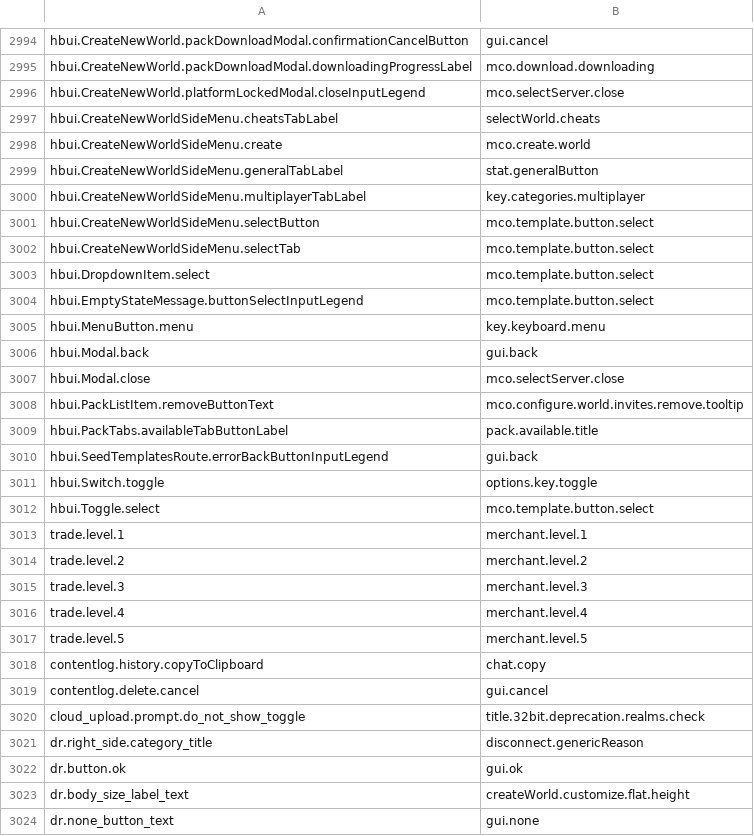
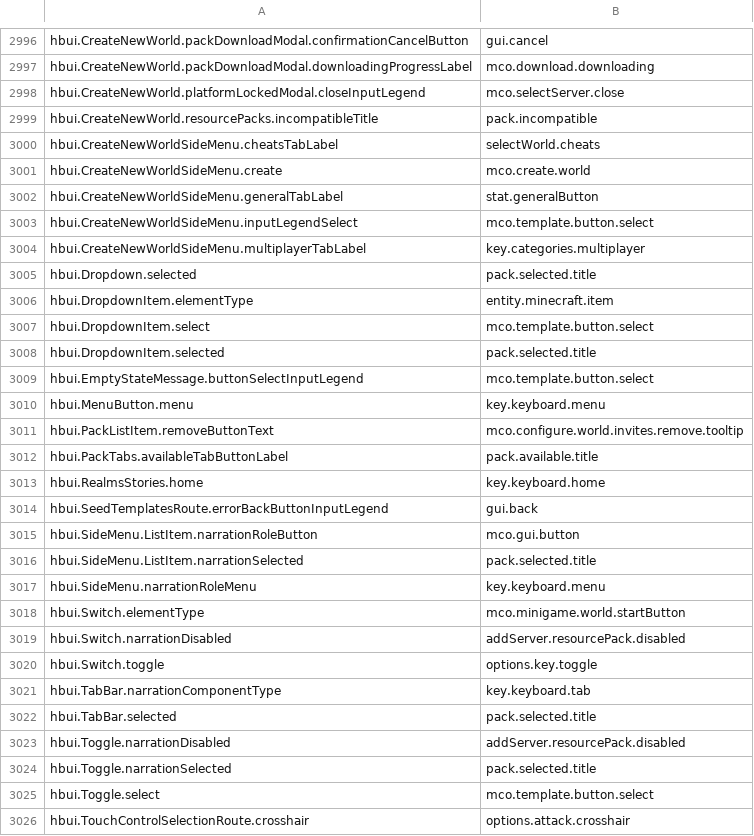
Before and after one commit to Madis0/mc-language-porter, a CSV file: mappings.csv, drawn as a sheet; only a part is shown, gaps mark what is left out; the shorter side is filled out with more unchanged rows; removed rows and columns are numbered as before the commit, all else as after; the diff covers the shown part only; the diff names each change by its address in the sheet, - before the commit and + after, or states it on an @@ line.

```diff
--- a/mappings.csv
+++ b/mappings.csv
+row 2999: hbui.CreateNewWorld.resourcePacks.incompatibleTitle | pack.incompatible
+row 3003: hbui.CreateNewWorldSideMenu.inputLegendSelect | mco.template.button.select
-row 3001: hbui.CreateNewWorldSideMenu.selectButton | mco.template.button.select
-row 3002: hbui.CreateNewWorldSideMenu.selectTab | mco.template.button.select
+row 3005: hbui.Dropdown.selected | pack.selected.title
+row 3006: hbui.DropdownItem.elementType | entity.minecraft.item
+row 3008: hbui.DropdownItem.selected | pack.selected.title
-row 3006: hbui.Modal.back | gui.back
-row 3007: hbui.Modal.close | mco.selectServer.close
+row 3013: hbui.RealmsStories.home | key.keyboard.home
+row 3015: hbui.SideMenu.ListItem.narrationRoleButton | mco.gui.button
+row 3016: hbui.SideMenu.ListItem.narrationSelected | pack.selected.title
+row 3017: hbui.SideMenu.narrationRoleMenu | key.keyboard.menu
+row 3018: hbui.Switch.elementType | mco.minigame.world.startButton
+row 3019: hbui.Switch.narrationDisabled | addServer.resourcePack.disabled
+row 3021: hbui.TabBar.narrationComponentType | key.keyboard.tab
+row 3022: hbui.TabBar.selected | pack.selected.title
+row 3023: hbui.Toggle.narrationDisabled | addServer.resourcePack.disabled
+row 3024: hbui.Toggle.narrationSelected | pack.selected.title
+row 3026: hbui.TouchControlSelectionRoute.crosshair | options.attack.crosshair
```
Also changed, not shown: 3 added rows and 7 edited cells elsewhere in this file, 2 other files.
